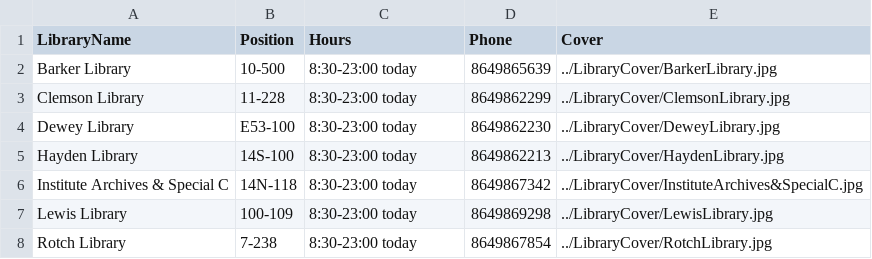
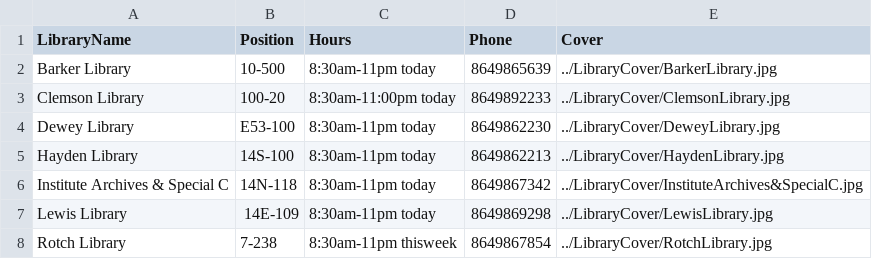
Before and after one commit to TG-yang/LibraryWebsite, a CSV file: Data/Library.csv, drawn as a sheet.

```diff
--- a/Data/Library.csv
+++ b/Data/Library.csv
@@ -1,8 +1,8 @@
 LibraryName,Position,Hours,Phone,Cover
-"Barker Library",10-500,"8:30-23:00 today",8649865639,../LibraryCover/BarkerLibrary.jpg
-"Clemson Library",11-228,"8:30-23:00 today",8649862299,../LibraryCover/ClemsonLibrary.jpg
-"Dewey Library",E53-100,"8:30-23:00 today",8649862230,../LibraryCover/DeweyLibrary.jpg
-"Hayden Library",14S-100,"8:30-23:00 today",8649862213,../LibraryCover/HaydenLibrary.jpg
-"Institute Archives & Special C",14N-118,"8:30-23:00 today",8649867342,../LibraryCover/InstituteArchives&SpecialC.jpg
-"Lewis Library",100-109,"8:30-23:00 today",8649869298,../LibraryCover/LewisLibrary.jpg
-"Rotch Library",7-238,"8:30-23:00 today",8649867854,../LibraryCover/RotchLibrary.jpg
+"Barker Library",10-500,"8:30am-11pm today",8649865639,../LibraryCover/BarkerLibrary.jpg
+"Clemson Library",100-20,"8:30am-11:00pm today",8649892233,../LibraryCover/ClemsonLibrary.jpg
+"Dewey Library",E53-100,"8:30am-11pm today",8649862230,../LibraryCover/DeweyLibrary.jpg
+"Hayden Library",14S-100,"8:30am-11pm today",8649862213,../LibraryCover/HaydenLibrary.jpg
+"Institute Archives & Special C",14N-118,"8:30am-11pm today",8649867342,../LibraryCover/InstituteArchives&SpecialC.jpg
+"Lewis Library",14E-109,"8:30am-11pm today",8649869298,../LibraryCover/LewisLibrary.jpg
+"Rotch Library",7-238,"8:30am-11pm thisweek",8649867854,../LibraryCover/RotchLibrary.jpg
```
Also changed, not shown: Data/BOOK_LOADS.csv, Data/BORROWER.csv, 1 other file.
